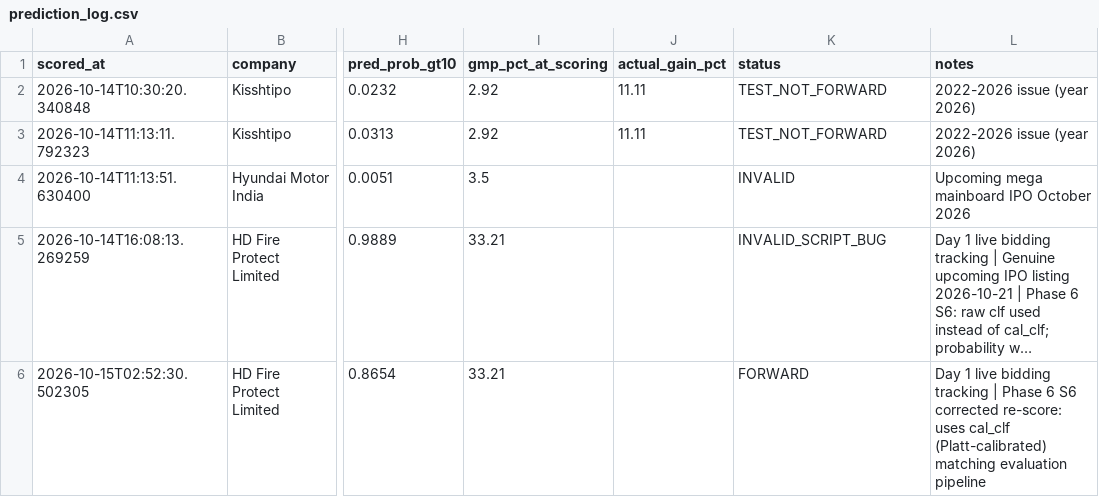
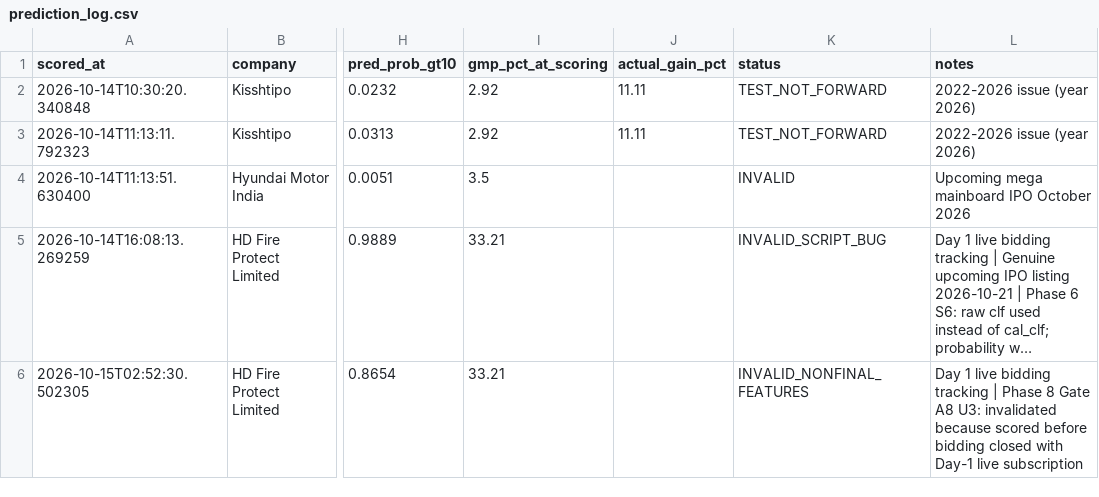
Before and after one commit to soul991/OPI, a CSV file: predictions/prediction_log.csv, drawn as a sheet; only a part is shown, gaps mark what is left out; long unchanged cells end in …; the diff covers the shown part only; the diff names each change by its address in the sheet, - before the commit and + after, or states it on an @@ line.

Commit message:
phase8-gate-a

```diff
--- a/predictions/prediction_log.csv
+++ b/predictions/prediction_log.csv
-K6 (status): FORWARD
+K6 (status): INVALID_NONFINAL_FEATURES
-L6 (notes): …| Phase 6 S6 corrected re-score: uses cal_clf (Platt-calibrated) matching evaluation pipeline
+L6 (notes): …| Phase 8 Gate A8 U3: invalidated because scored before bidding closed with Day-1 live subscription
```
Also changed, not shown: 1 added row elsewhere in this file, data/hd_fire_protect.csv, data/ipo_master.csv, 45 other files.
